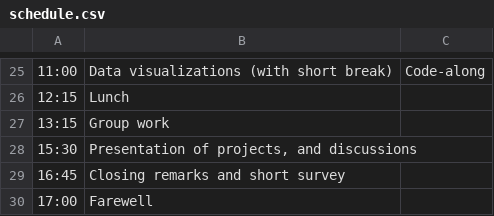
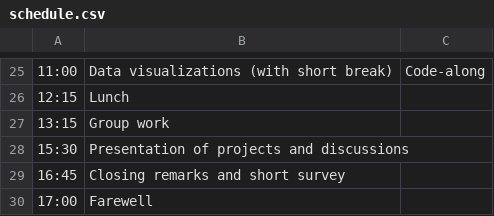
Before and after one commit to rostools/r-cubed-intro, a CSV file: resources/schedule.csv, drawn as a sheet; only a part is shown, gaps mark what is left out; the diff names each change by its address in the sheet, - before the commit and + after, or states it on an @@ line.

Commit message:
remove extra column and comma

```diff
--- a/resources/schedule.csv
+++ b/resources/schedule.csv
-B28: Presentation of projects, and discussions
+B28: Presentation of projects and discussions
```
